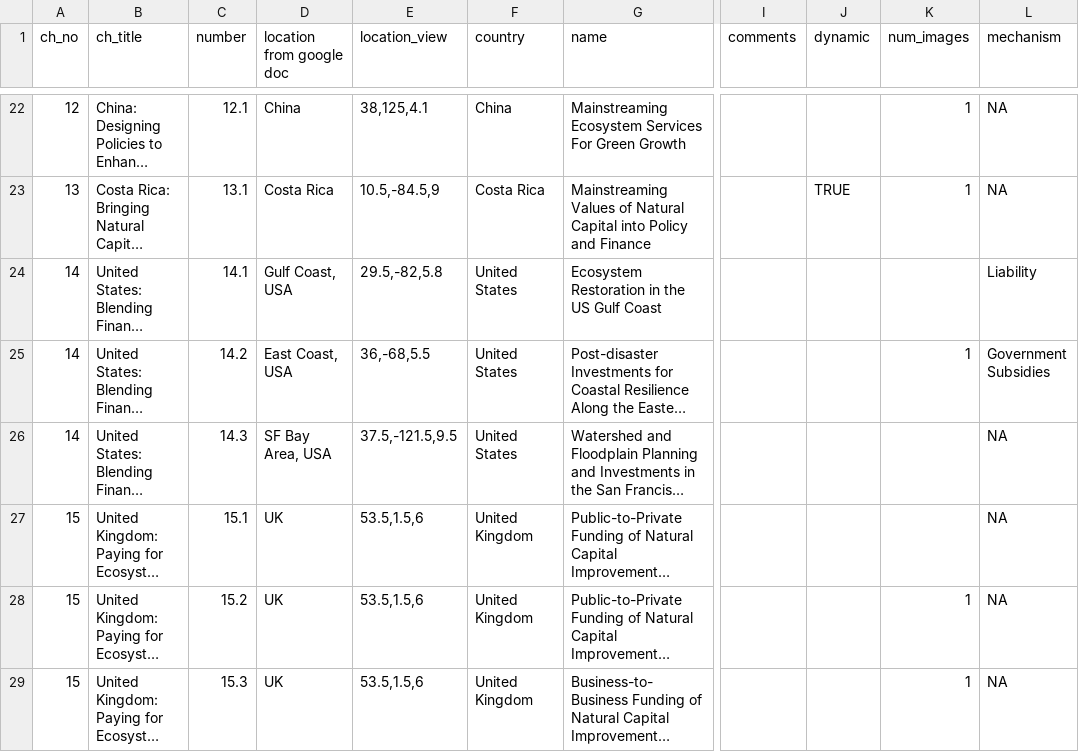
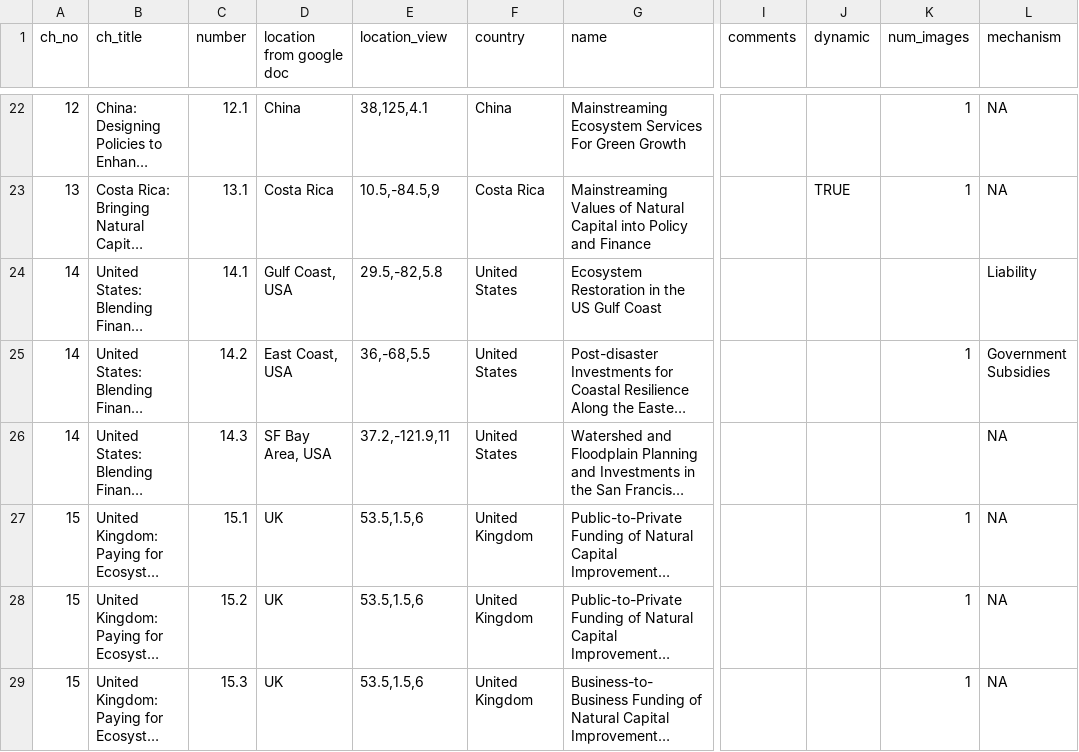
Before and after one commit to charlottegiseleweil/GreenGrowth, a CSV file: src/data/case_studies.csv, drawn as a sheet; only a part is shown, gaps mark what is left out; long unchanged cells end in …; the diff covers the shown part only; the diff names each change by its address in the sheet, - before the commit and + after, or states it on an @@ line.

Commit message:
case 14-3 add overlay figure

```diff
--- a/src/data/case_studies.csv
+++ b/src/data/case_studies.csv
-E26 (location_view): 37.5,-121.5,9.5
+E26 (location_view): 37.2,-121.9,11
-K27 (num_images): (empty)
+K27 (num_images): 1
```
Also changed, not shown: 4 edited cells elsewhere in this file, 6 other files.
